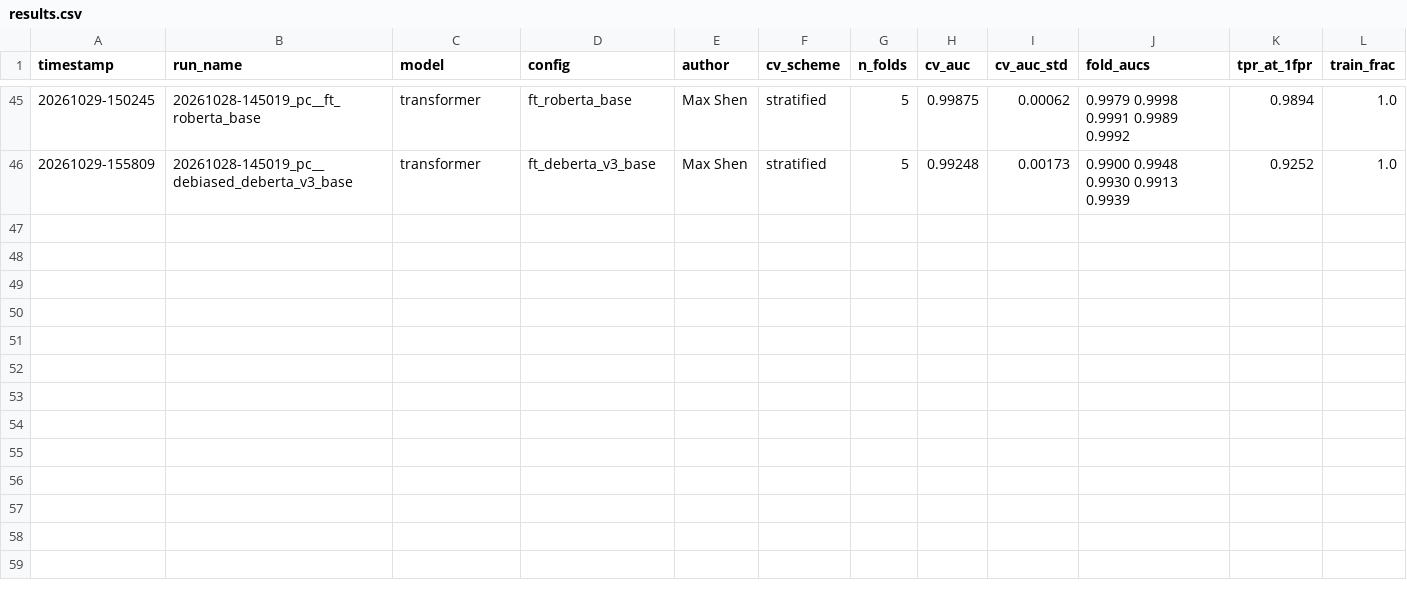
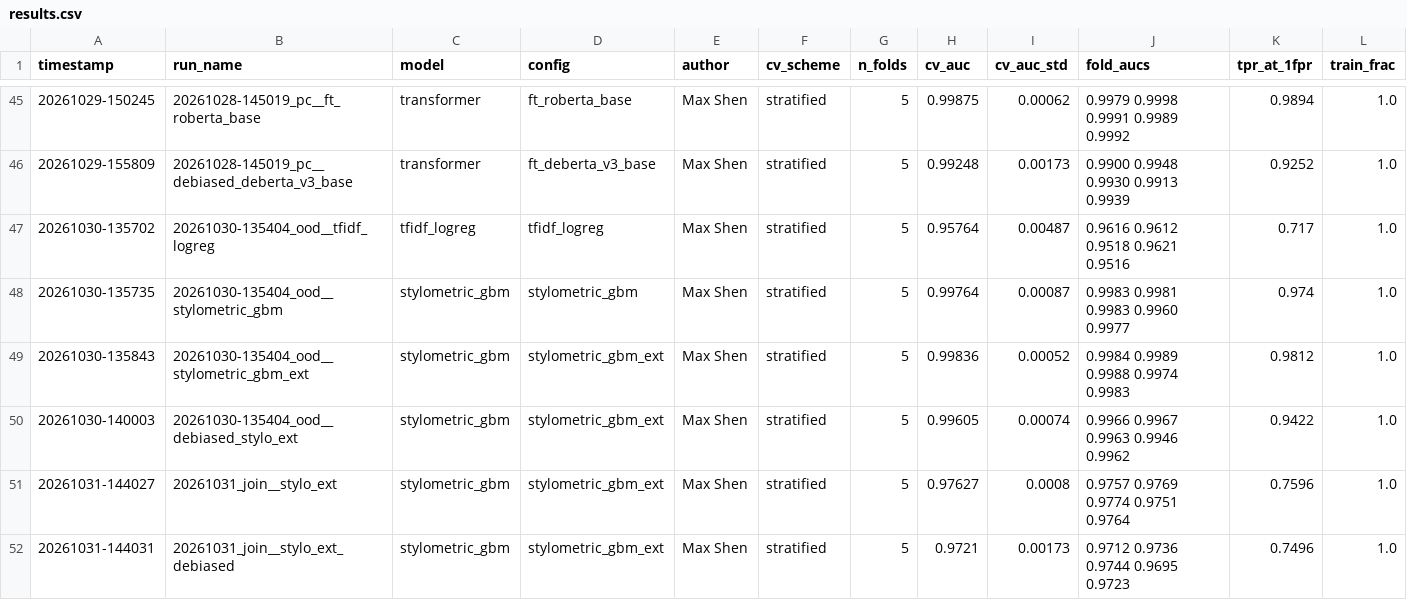
Before and after one commit to ZhenmanShen/human-or-ai-submissions, a CSV file: submissions/todo-team/pretrained/experiments/results.csv, drawn as a sheet; only a part is shown, gaps mark what is left out; rows hold the shown columns only; the diff names each change by its address in the sheet, - before the commit and + after, or states it on an @@ line.

```diff
--- a/submissions/todo-team/pretrained/experiments/results.csv
+++ b/submissions/todo-team/pretrained/experiments/results.csv
+row 47: 20261030-135702 | 20261030-135404_ood__tfidf_logreg | tfidf_logreg | tfidf_logreg | Max Shen | stratified | 5 | 0.95764 | 0.00487 | 0.9616 0.9612 0.9518 0.9621 0.9516 | 0.717 | 1.0
+row 48: 20261030-135735 | 20261030-135404_ood__stylometric_gbm | stylometric_gbm | stylometric_gbm | Max Shen | stratified | 5 | 0.99764 | 0.00087 | 0.9983 0.9981 0.9983 0.9960 0.9977 | 0.974 | 1.0
+row 49: 20261030-135843 | 20261030-135404_ood__stylometric_gbm_ext | stylometric_gbm | stylometric_gbm_ext | Max Shen | stratified | 5 | 0.99836 | 0.00052 | 0.9984 0.9989 0.9988 0.9974 0.9983 | 0.9812 | 1.0
+row 50: 20261030-140003 | 20261030-135404_ood__debiased_stylo_ext | stylometric_gbm | stylometric_gbm_ext | Max Shen | stratified | 5 | 0.99605 | 0.00074 | 0.9966 0.9967 0.9963 0.9946 0.9962 | 0.9422 | 1.0
+row 51: 20261031-144027 | 20261031_join__stylo_ext | stylometric_gbm | stylometric_gbm_ext | Max Shen | stratified | 5 | 0.97627 | 0.0008 | 0.9757 0.9769 0.9774 0.9751 0.9764 | 0.7596 | 1.0
+row 52: 20261031-144031 | 20261031_join__stylo_ext_debiased | stylometric_gbm | stylometric_gbm_ext | Max Shen | stratified | 5 | 0.9721 | 0.00173 | 0.9712 0.9736 0.9744 0.9695 0.9723 | 0.7496 | 1.0
```
Also changed, not shown: 4 other files.
